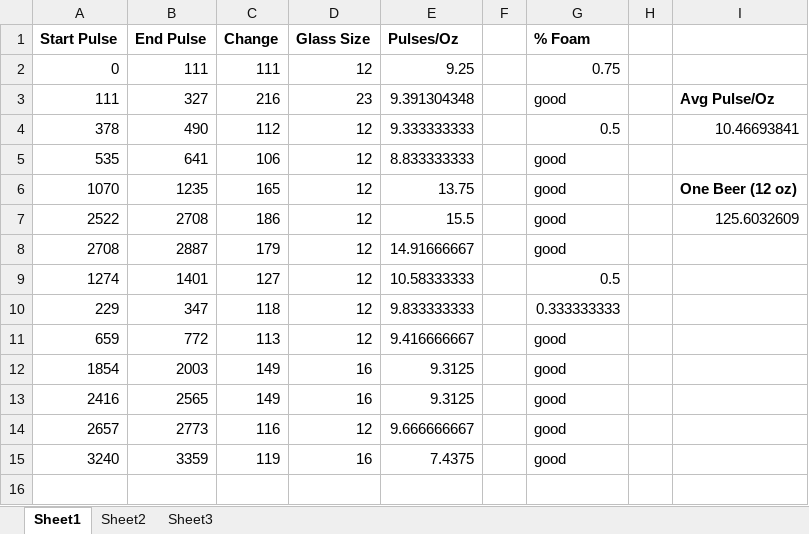
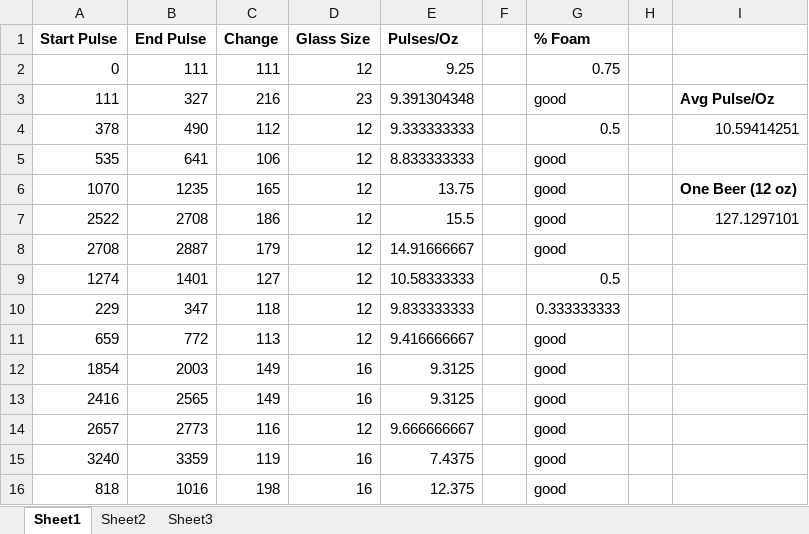
Before and after one commit to kjlahm/Keg-Flow, an Excel workbook: Calibrate/data.xlsx, sheet Sheet1, drawn as a sheet; values as stored, in another font and other column widths than the file's, no borders; the diff names each change by its address in the sheet, - before the commit and + after, or states it on an @@ line.

Commit message:
Added more test data.

```diff
--- a/Calibrate/data.xlsx (sheet Sheet1)
+++ b/Calibrate/data.xlsx (sheet Sheet1)
-I4: 10.46693841
+I4: 10.59414251
-I7: 125.6032609
+I7: 127.1297101
+row 16: 818 | 1016 | 198 | 16 | 12.375 |  | good
```
